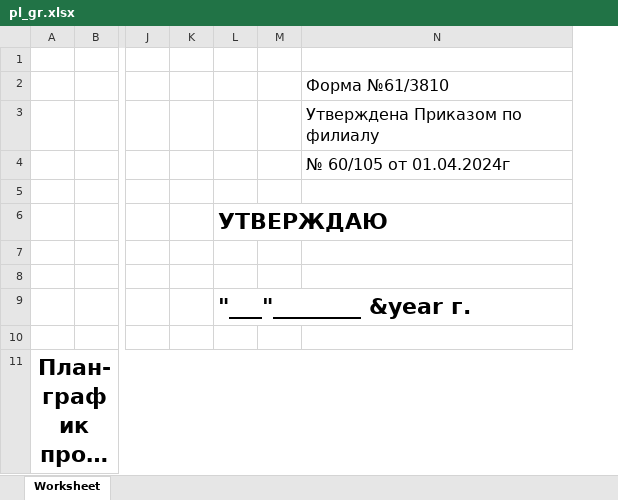
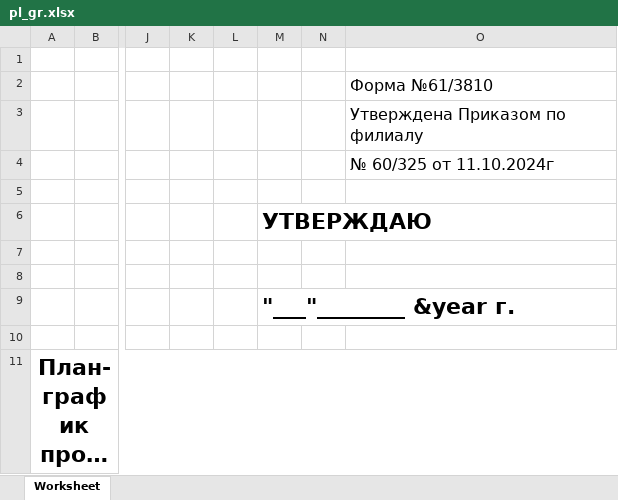
Before and after one commit to c0l0mb0/cpsportal, an Excel workbook: storage/excel_templates/pl_gr.xlsx, sheet Worksheet, drawn as a sheet; only a part is shown, gaps mark what is left out; long unchanged cells end in …; values as stored, in another font and other column widths than the file's, no borders; addresses are those after the commit; the diff names each change by its address in the sheet, - before the commit and + after, or states it on an @@ line.

```diff
--- a/storage/excel_templates/pl_gr.xlsx (sheet Worksheet)
+++ b/storage/excel_templates/pl_gr.xlsx (sheet Worksheet)
+column L, empty
-O4: № 60/105 от 01.04.2024г
+O4: № 60/325 от 11.10.2024г
```
Also changed, not shown: 17 other files.
